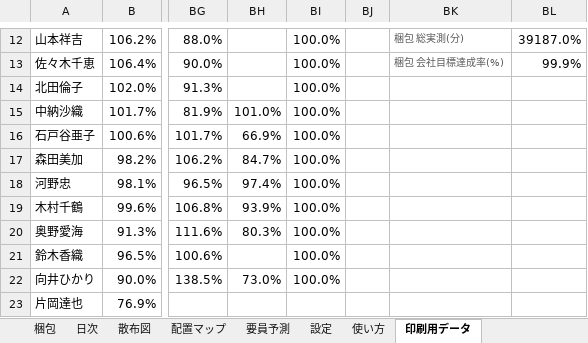
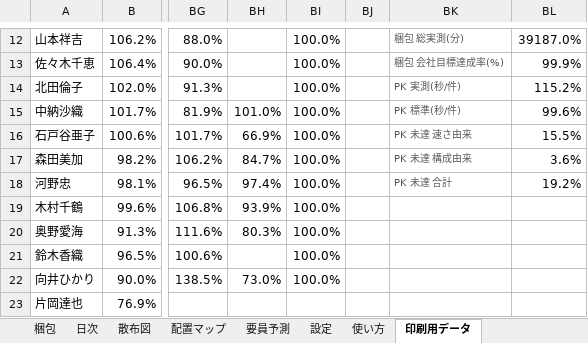
Before and after one commit to ajmmwttp/1, an Excel workbook: ピッキング_梱包_公平評価ツール_2026年4月.xlsx, sheet 印刷用データ, drawn as a sheet; only a part is shown, gaps mark what is left out; values as stored, in another font and other column widths than the file's, no borders; the diff names each change by its address in the sheet, - before the commit and + after, or states it on an @@ line.

```diff
--- a/ピッキング_梱包_公平評価ツール_2026年4月.xlsx (sheet 印刷用データ)
+++ b/ピッキング_梱包_公平評価ツール_2026年4月.xlsx (sheet 印刷用データ)
-BK14: (empty)
+BK14: PK 実測(秒/件)
-BL14: (empty)
+BL14: 115.2%
-BK15: (empty)
+BK15: PK 標準(秒/件)
-BL15: (empty)
+BL15: 99.6%
-BK16: (empty)
+BK16: PK 未達 速さ由来
-BL16: (empty)
+BL16: 15.5%
-BK17: (empty)
+BK17: PK 未達 構成由来
-BL17: (empty)
+BL17: 3.6%
-BK18: (empty)
+BK18: PK 未達 合計
-BL18: (empty)
+BL18: 19.2%
```
Also changed, not shown: sheet 印刷用, 1 other file.
